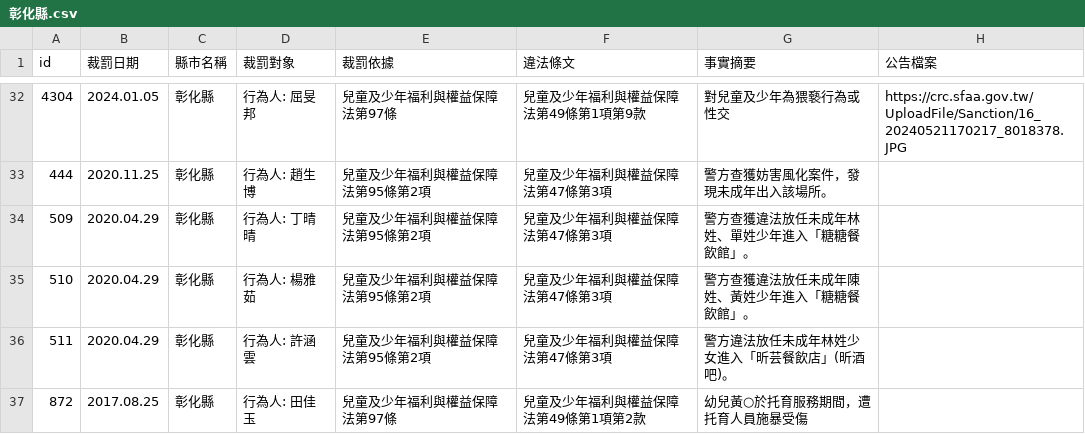
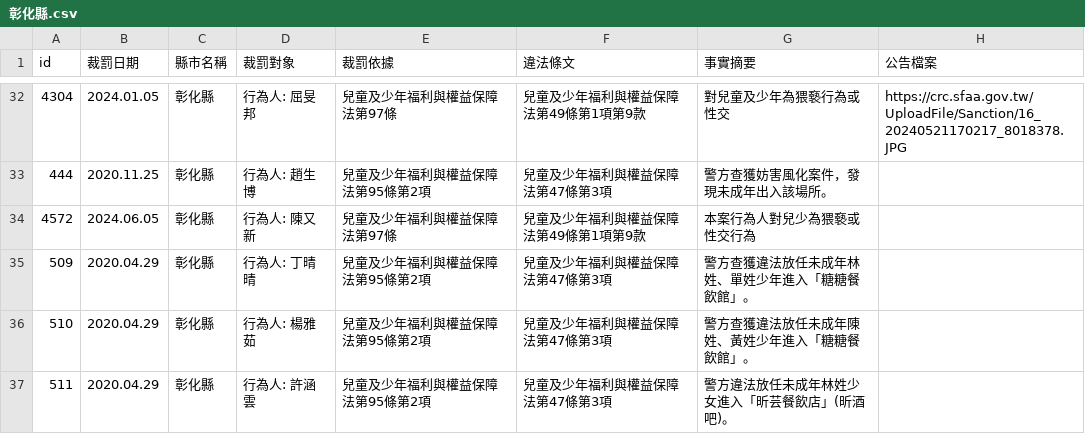
Before and after one commit to kiang/crc.sfaa.gov.tw, a CSV file: data/彰化縣.csv, drawn as a sheet; only a part is shown, gaps mark what is left out; the shorter side is filled out with more unchanged rows.

```diff
--- a/data/彰化縣.csv
+++ b/data/彰化縣.csv
@@ -33,2 +33,3 @@ id,裁罰日期,縣市名稱,裁罰對象,裁罰依據,違法條文,事實摘要
 444,2020.11.25,彰化縣,"行為人: 趙生博",兒童及少年福利與權益保障法第95條第2項,兒童及少年福利與權益保障法第47條第3項,警方查獲妨害風化案件，發現未成年出入該場所。,
+4572,2024.06.05,彰化縣,"行為人: 陳又新",兒童及少年福利與權益保障法第97條,兒童及少年福利與權益保障法第49條第1項第9款,本案行為人對兒少為猥褻或性交行為,
 509,2020.04.29,彰化縣,"行為人: 丁晴晴",兒童及少年福利與權益保障法第95條第2項,兒童及少年福利與權益保障法第47條第3項,警方查獲違法放任未成年林姓、單姓少年進入「糖糖餐飲館」。,
```
Also changed, not shown: data/高雄市.csv, 4 other files.
